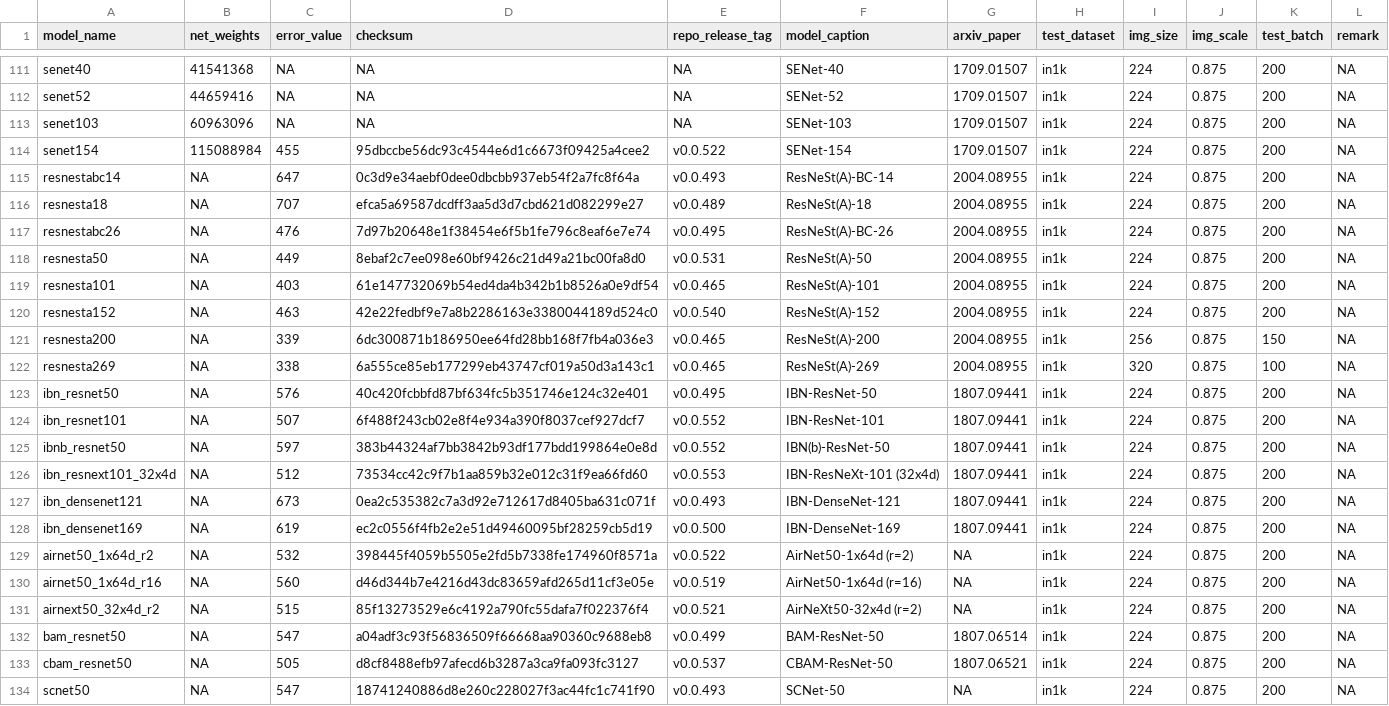
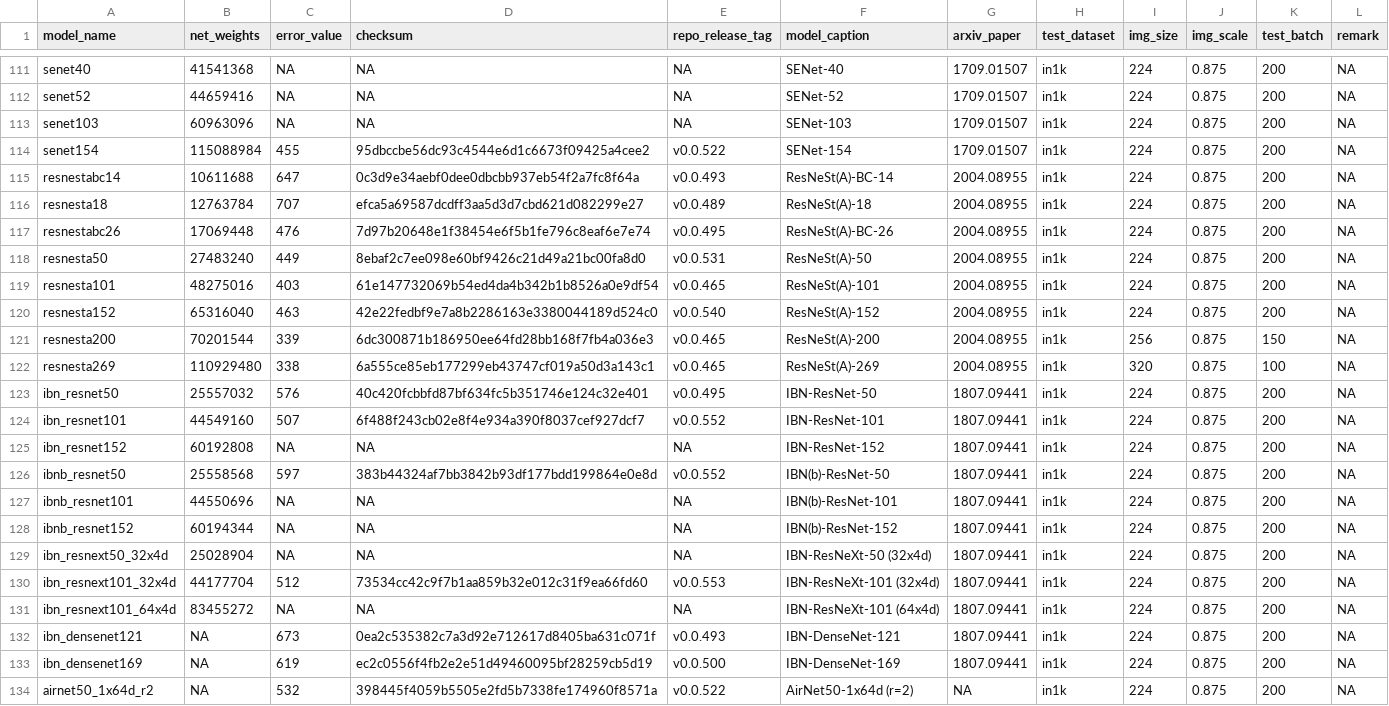
Before and after one commit to osmr/pytorchcv, a CSV file: pytorchcv/models/model_metainfos.csv, drawn as a sheet; only a part is shown, gaps mark what is left out; the shorter side is filled out with more unchanged rows.

```diff
--- a/pytorchcv/models/model_metainfos.csv
+++ b/pytorchcv/models/model_metainfos.csv
@@ -114,14 +114,19 @@
 "senet154",115088984,455,"95dbccbe56dc93c4544e6d1c6673f09425a4cee2","v0.0.522","SENet-154","1709.01507","in1k",224,0.875,200,NA
-"resnestabc14",NA,647,"0c3d9e34aebf0dee0dbcbb937eb54f2a7fc8f64a","v0.0.493","ResNeSt(A)-BC-14","2004.08955","in1k",224,0.875,200,NA
-"resnesta18",NA,707,"efca5a69587dcdff3aa5d3d7cbd621d082299e27","v0.0.489","ResNeSt(A)-18","2004.08955","in1k",224,0.875,200,NA
-"resnestabc26",NA,476,"7d97b20648e1f38454e6f5b1fe796c8eaf6e7e74","v0.0.495","ResNeSt(A)-BC-26","2004.08955","in1k",224,0.875,200,NA
-"resnesta50",NA,449,"8ebaf2c7ee098e60bf9426c21d49a21bc00fa8d0","v0.0.531","ResNeSt(A)-50","2004.08955","in1k",224,0.875,200,NA
-"resnesta101",NA,403,"61e147732069b54ed4da4b342b1b8526a0e9df54","v0.0.465","ResNeSt(A)-101","2004.08955","in1k",224,0.875,200,NA
-"resnesta152",NA,463,"42e22fedbf9e7a8b2286163e3380044189d524c0","v0.0.540","ResNeSt(A)-152","2004.08955","in1k",224,0.875,200,NA
-"resnesta200",NA,339,"6dc300871b186950ee64fd28bb168f7fb4a036e3","v0.0.465","ResNeSt(A)-200","2004.08955","in1k",256,0.875,150,NA
-"resnesta269",NA,338,"6a555ce85eb177299eb43747cf019a50d3a143c1","v0.0.465","ResNeSt(A)-269","2004.08955","in1k",320,0.875,100,NA
-"ibn_resnet50",NA,576,"40c420fcbbfd87bf634fc5b351746e124c32e401","v0.0.495","IBN-ResNet-50","1807.09441","in1k",224,0.875,200,NA
-"ibn_resnet101",NA,507,"6f488f243cb02e8f4e934a390f8037cef927dcf7","v0.0.552","IBN-ResNet-101","1807.09441","in1k",224,0.875,200,NA
-"ibnb_resnet50",NA,597,"383b44324af7bb3842b93df177bdd199864e0e8d","v0.0.552","IBN(b)-ResNet-50","1807.09441","in1k",224,0.875,200,NA
-"ibn_resnext101_32x4d",NA,512,"73534cc42c9f7b1aa859b32e012c31f9ea66fd60","v0.0.553","IBN-ResNeXt-101 (32x4d)","1807.09441","in1k",224,0.875,200,NA
+"resnestabc14",10611688,647,"0c3d9e34aebf0dee0dbcbb937eb54f2a7fc8f64a","v0.0.493","ResNeSt(A)-BC-14","2004.08955","in1k",224,0.875,200,NA
+"resnesta18",12763784,707,"efca5a69587dcdff3aa5d3d7cbd621d082299e27","v0.0.489","ResNeSt(A)-18","2004.08955","in1k",224,0.875,200,NA
+"resnestabc26",17069448,476,"7d97b20648e1f38454e6f5b1fe796c8eaf6e7e74","v0.0.495","ResNeSt(A)-BC-26","2004.08955","in1k",224,0.875,200,NA
+"resnesta50",27483240,449,"8ebaf2c7ee098e60bf9426c21d49a21bc00fa8d0","v0.0.531","ResNeSt(A)-50","2004.08955","in1k",224,0.875,200,NA
+"resnesta101",48275016,403,"61e147732069b54ed4da4b342b1b8526a0e9df54","v0.0.465","ResNeSt(A)-101","2004.08955","in1k",224,0.875,200,NA
+"resnesta152",65316040,463,"42e22fedbf9e7a8b2286163e3380044189d524c0","v0.0.540","ResNeSt(A)-152","2004.08955","in1k",224,0.875,200,NA
+"resnesta200",70201544,339,"6dc300871b186950ee64fd28bb168f7fb4a036e3","v0.0.465","ResNeSt(A)-200","2004.08955","in1k",256,0.875,150,NA
+"resnesta269",110929480,338,"6a555ce85eb177299eb43747cf019a50d3a143c1","v0.0.465","ResNeSt(A)-269","2004.08955","in1k",320,0.875,100,NA
+"ibn_resnet50",25557032,576,"40c420fcbbfd87bf634fc5b351746e124c32e401","v0.0.495","IBN-ResNet-50","1807.09441","in1k",224,0.875,200,NA
+"ibn_resnet101",44549160,507,"6f488f243cb02e8f4e934a390f8037cef927dcf7","v0.0.552","IBN-ResNet-101","1807.09441","in1k",224,0.875,200,NA
+"ibn_resnet152",60192808,NA,NA,NA,"IBN-ResNet-152","1807.09441","in1k",224,0.875,200,NA
+"ibnb_resnet50",25558568,597,"383b44324af7bb3842b93df177bdd199864e0e8d","v0.0.552","IBN(b)-ResNet-50","1807.09441","in1k",224,0.875,200,NA
+"ibnb_resnet101",44550696,NA,NA,NA,"IBN(b)-ResNet-101","1807.09441","in1k",224,0.875,200,NA
+"ibnb_resnet152",60194344,NA,NA,NA,"IBN(b)-ResNet-152","1807.09441","in1k",224,0.875,200,NA
+"ibn_resnext50_32x4d",25028904,NA,NA,NA,"IBN-ResNeXt-50 (32x4d)","1807.09441","in1k",224,0.875,200,NA
+"ibn_resnext101_32x4d",44177704,512,"73534cc42c9f7b1aa859b32e012c31f9ea66fd60","v0.0.553","IBN-ResNeXt-101 (32x4d)","1807.09441","in1k",224,0.875,200,NA
+"ibn_resnext101_64x4d",83455272,NA,NA,NA,"IBN-ResNeXt-101 (64x4d)","1807.09441","in1k",224,0.875,200,NA
 "ibn_densenet121",NA,673,"0ea2c535382c7a3d92e712617d8405ba631c071f","v0.0.493","IBN-DenseNet-121","1807.09441","in1k",224,0.875,200,NA
```
Also changed, not shown: 6 other files.
